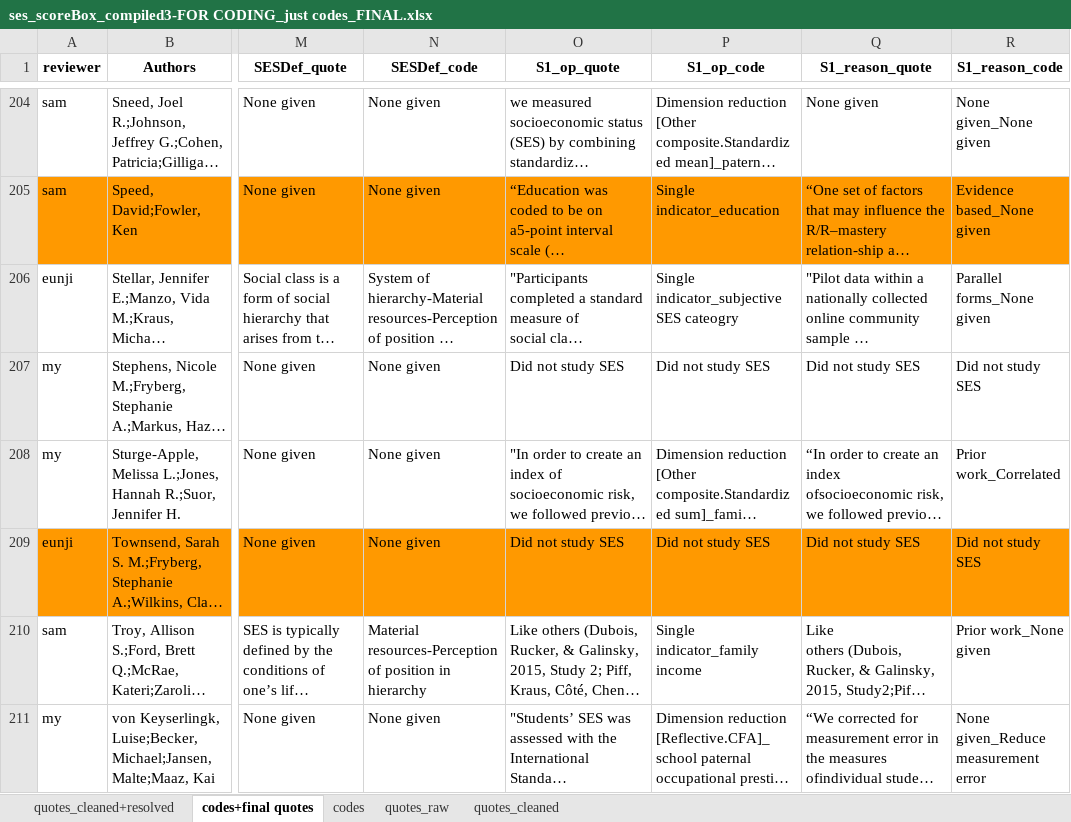
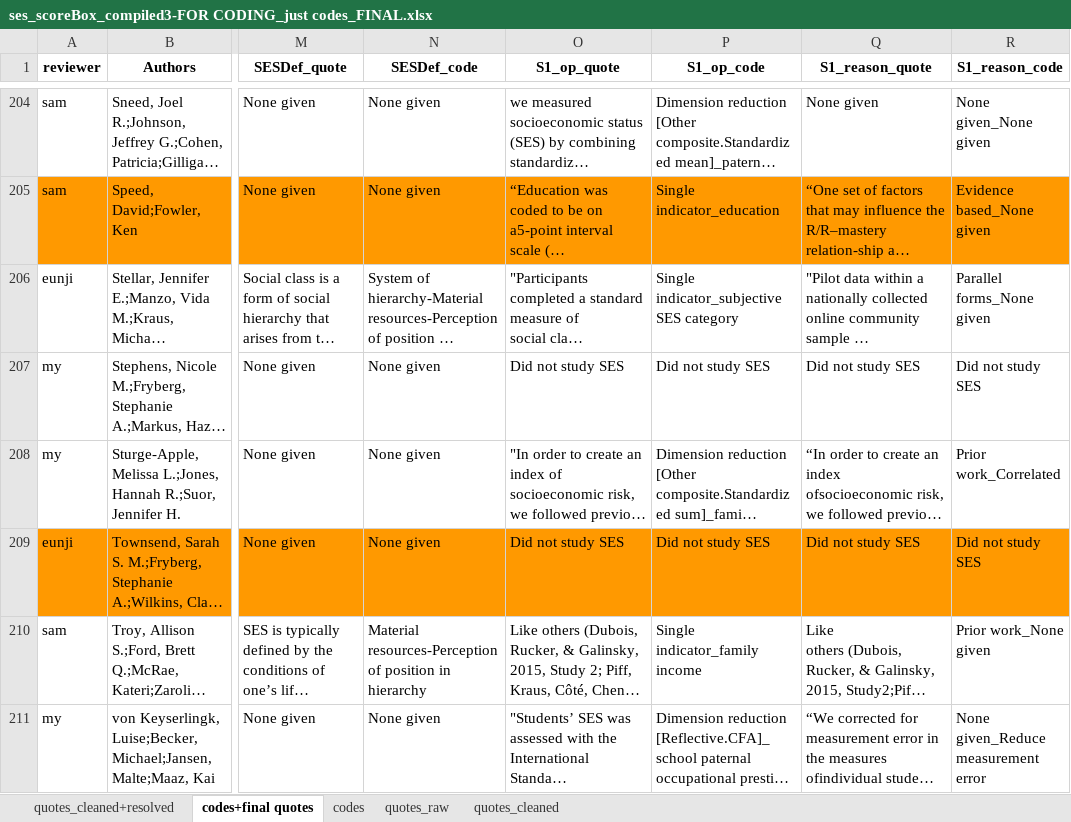
Before and after one commit to SamTan111/measuringSES_github, an Excel workbook: ses_scoreBox_compiled3-FOR CODING_just codes_FINAL.xlsx, sheet codes+final quotes, drawn as a sheet; only a part is shown, gaps mark what is left out; long unchanged cells end in …; values as stored, in another font and other column widths than the file's, no borders; charts and pictures not drawn; the diff names each change by its address in the sheet, - before the commit and + after, or states it on an @@ line.

Commit message:
One more typo

```diff
--- a/ses_scoreBox_compiled3-FOR CODING_just codes_FINAL.xlsx (sheet codes+final quotes)
+++ b/ses_scoreBox_compiled3-FOR CODING_just codes_FINAL.xlsx (sheet codes+final quotes)
-P206 (S1_op_code): Single indicator_subjective SES cateogry
+P206 (S1_op_code): Single indicator_subjective SES category
```
